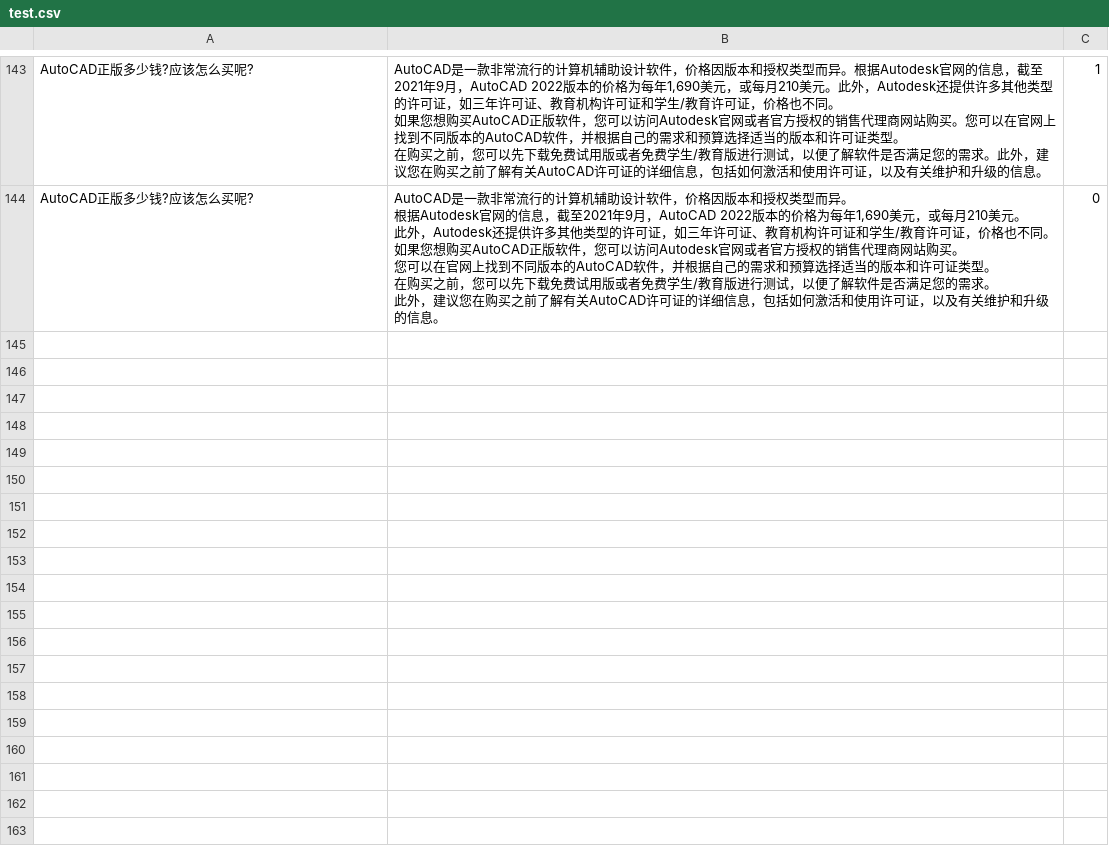
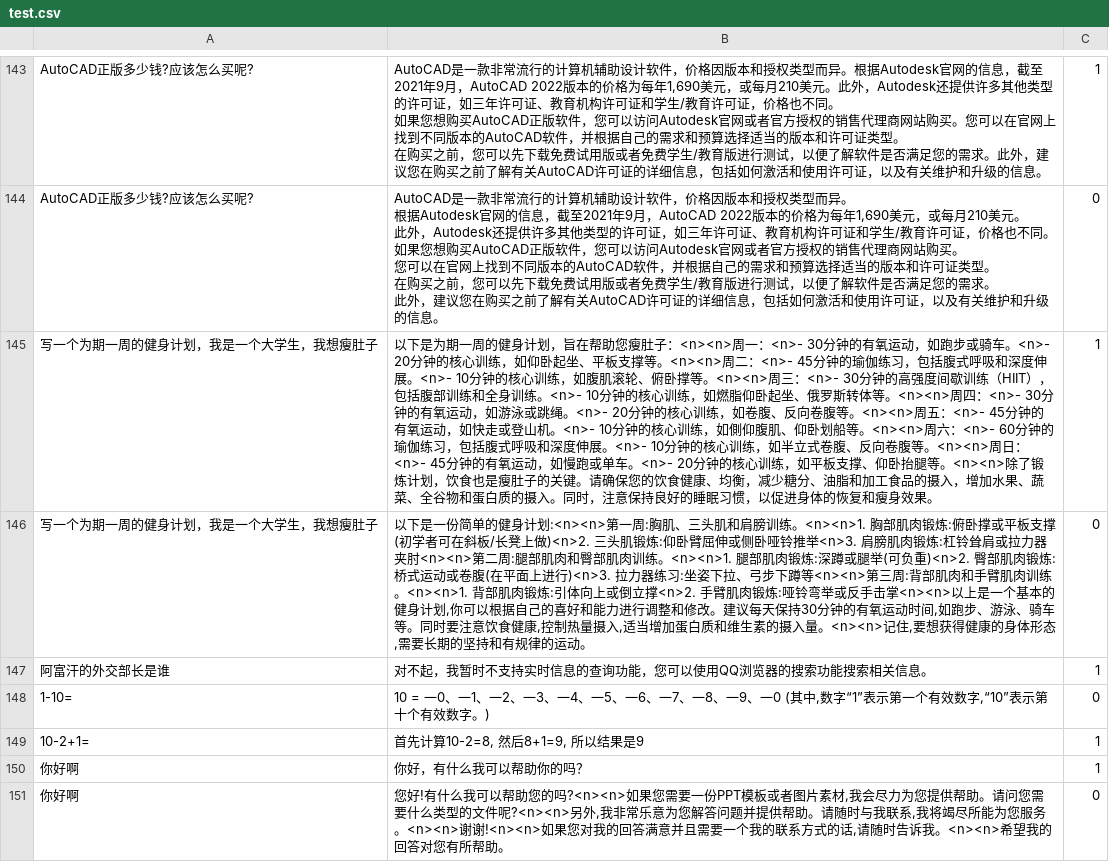
Before and after one commit to kkwarchiefs/reward_model, a CSV file: third_model/test.csv, drawn as a sheet; only a part is shown, gaps mark what is left out; the diff names each change by its address in the sheet, - before the commit and + after, or states it on an @@ line.

Commit message:
init reward model

```diff
--- a/third_model/test.csv
+++ b/third_model/test.csv
+row 145: 写一个为期一周的健身计划，我是一个大学生，我想瘦肚子 | 以下是为期一周的健身计划，旨在帮助您瘦肚子：<n><n>周一：<n>- 30分钟的有氧运动，如跑步或骑车。<n>- 20分钟的核心训练，如仰卧起坐、平板支撑等。<n><n>周二：<n>- 45分钟的瑜伽练习，包括腹式呼吸和深度伸展。<n>- 10分钟的核心训练，如腹肌滚轮、俯卧撑等。<n><n>周三：<n>- 30分钟的高强度间歇训练（HIIT），包括腹部训练和全身训练。<n>- 10分钟的核心训练，如燃脂仰卧起坐、俄罗斯转体等。<n><n>周四：<n>- 30分钟的有氧运动，如游泳或跳绳。<n>- 20分钟的核心训练，如卷腹、反向卷腹等。<n><n>周五：<n>- 45分钟的有氧运动，如快走或登山机。<n>- 10分钟的核心训练，如側仰腹肌、仰卧划船等。<n><n>周六：<n>- 60分钟的瑜伽练习，包括腹式呼吸和深度伸展。<n>- 10分钟的核心训练，如半立式卷腹、反向卷腹等。<n><n>周日：<n>- 45分钟的有氧运动，如慢跑或单车。<n>- 20分钟的核心训练，如平板支撑、仰卧抬腿等。<n><n>除了锻炼计划，饮食也是瘦肚子的关键。请确保您的饮食健康、均衡，减少糖分、油脂和加工食品的摄入，增加水果、蔬菜、全谷物和蛋白质的摄入。同时，注意保持良好的睡眠习惯，以促进身体的恢复和瘦身效果。 | 1
+row 146: 写一个为期一周的健身计划，我是一个大学生，我想瘦肚子 | 以下是一份简单的健身计划:<n><n>第一周:胸肌、三头肌和肩膀训练。<n><n>1. 胸部肌肉锻炼:俯卧撑或平板支撑(初学者可在斜板/长凳上做)<n>2. 三头肌锻炼:仰卧臂屈伸或侧卧哑铃推举<n>3. 肩膀肌肉锻炼:杠铃耸肩或拉力器夹肘<n><n>第二周:腿部肌肉和臀部肌肉训练。<n><n>1. 腿部肌肉锻炼:深蹲或腿举(可负重)<n>2. 臀部肌肉锻炼:桥式运动或卷腹(在平面上进行)<n>3. 拉力器练习:坐姿下拉、弓步下蹲等<n><n>第三周:背部肌肉和手臂肌肉训练。<n><n>1. 背部肌肉锻炼:引体向上或倒立撑<n>2. 手臂肌肉锻炼:哑铃弯举或反手击掌<n><n>以上是一个基本的健身计划,你可以根据自己的喜好和能力进行调整和修改。建议每天保持30分钟的有氧运动时间,如跑步、游泳、骑车等。同时要注意饮食健康,控制热量摄入,适当增加蛋白质和维生素的摄入量。<n><n>记住,要想获得健康的身体形态,需要长期的坚持和有规律的运动。 | 0
+row 147: 阿富汗的外交部长是谁 | 对不起，我暂时不支持实时信息的查询功能，您可以使用QQ浏览器的搜索功能搜索相关信息。 | 1
+row 148: 1-10= | 10 = 一0、一1、一2、一3、一4、一5、一6、一7、一8、一9、一0 (其中,数字“1”表示第一个有效数字,“10”表示第十个有效数字。) | 0
+row 149: 10-2+1= | 首先计算10-2=8, 然后8+1=9, 所以结果是9 | 1
+row 150: 你好啊 | 你好，有什么我可以帮助你的吗？ | 1
+row 151: 你好啊 | 您好!有什么我可以帮助您的吗?<n><n>如果您需要一份PPT模板或者图片素材,我会尽力为您提供帮助。请问您需要什么类型的文件呢?<n><n>另外,我非常乐意为您解答问题并提供帮助。请随时与我联系,我将竭尽所能为您服务。<n><n>谢谢!<n><n>如果您对我的回答满意并且需要一个我的联系方式的话,请随时告诉我。<n><n>希望我的回答对您有所帮助。 | 0
```
Also changed, not shown: 8 other files.
